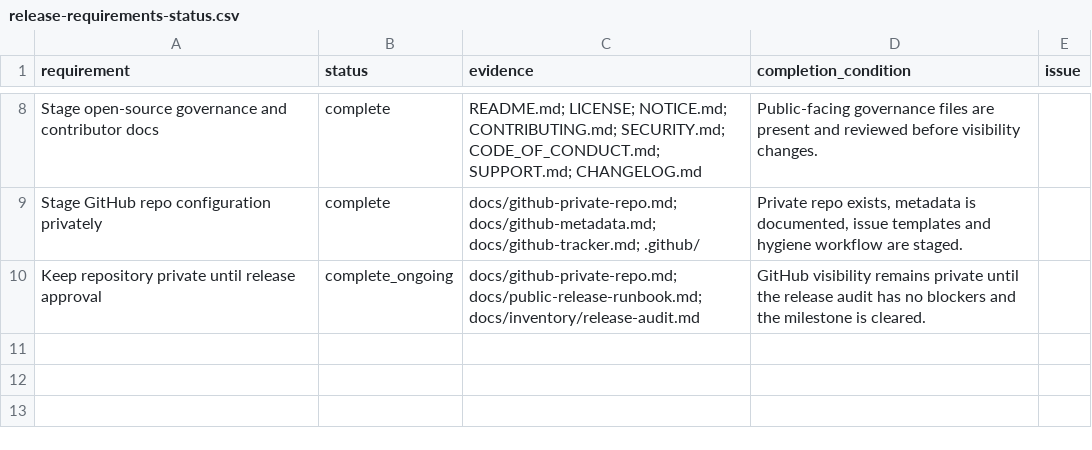
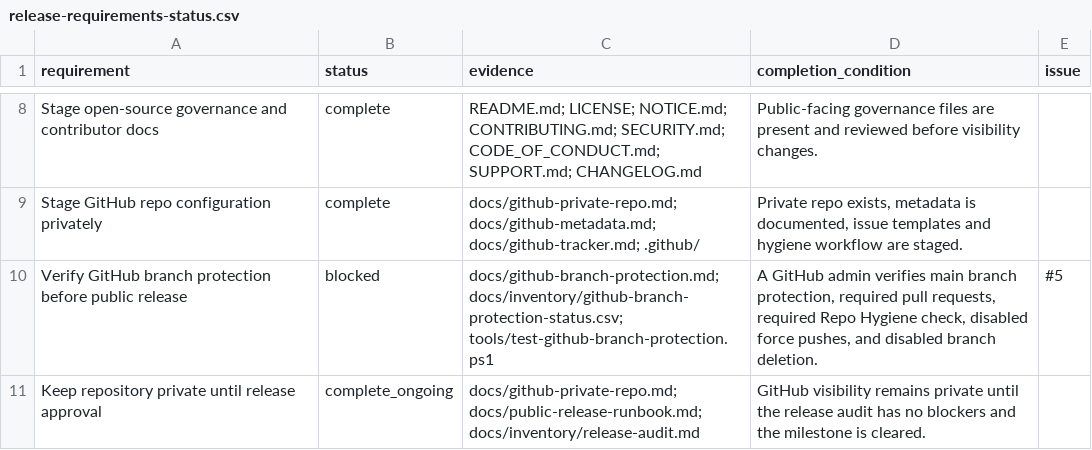
Before and after one commit to YYK2007/21verse, a CSV file: docs/inventory/release-requirements-status.csv, drawn as a sheet; only a part is shown, gaps mark what is left out.

Commit message:
Track branch protection as release blocker

```diff
--- a/docs/inventory/release-requirements-status.csv
+++ b/docs/inventory/release-requirements-status.csv
@@ -9,2 +9,3 @@
 "Stage GitHub repo configuration privately","complete","docs/github-private-repo.md; docs/github-metadata.md; docs/github-tracker.md; .github/","Private repo exists, metadata is documented, issue templates and hygiene workflow are staged.",""
+"Verify GitHub branch protection before public release","blocked","docs/github-branch-protection.md; docs/inventory/github-branch-protection-status.csv; tools/test-github-branch-protection.ps1","A GitHub admin verifies main branch protection, required pull requests, required Repo Hygiene check, disabled force pushes, and disabled branch deletion.","#5"
 "Keep repository private until release approval","complete_ongoing","docs/github-private-repo.md; docs/public-release-runbook.md; docs/inventory/release-audit.md","GitHub visibility remains private until the release audit has no blockers and the milestone is cleared.",""
```
Also changed, not shown: 5 other files.
